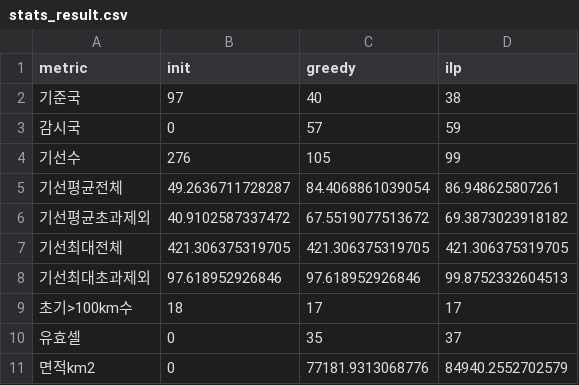
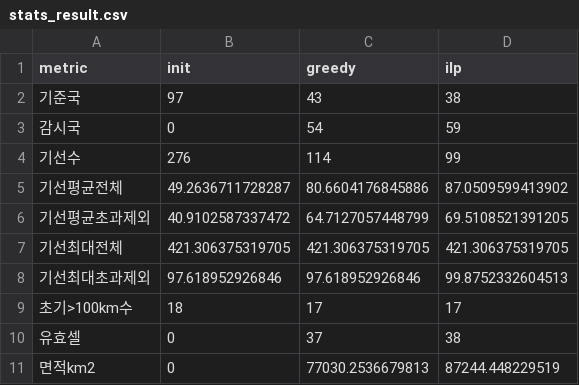
Before and after one commit to kimdonguke/Good, a CSV file: 2차/망최적화/stats_result.csv, drawn as a sheet.

```diff
--- a/2차/망최적화/stats_result.csv
+++ b/2차/망최적화/stats_result.csv
@@ -1,7 +1,7 @@
 metric,init,greedy,ilp
-기준국,97,40,38
-감시국,0,57,59
-기선수,276,105,99
-기선평균전체,49.2636711728287,84.4068861039054,86.948625807261
-기선평균초과제외,40.9102587337472,67.5519077513672,69.3873023918182
+기준국,97,43,38
+감시국,0,54,59
+기선수,276,114,99
+기선평균전체,49.2636711728287,80.6604176845886,87.0509599413902
+기선평균초과제외,40.9102587337472,64.7127057448799,69.5108521391205
 기선최대전체,421.306375319705,421.306375319705,421.306375319705
@@ -9,3 +9,3 @@ metric,init,greedy,ilp
 초기>100km수,18,17,17
-유효셀,0,35,37
-면적km2,0,77181.9313068776,84940.2552702579
+유효셀,0,37,38
+면적km2,0,77030.2536679813,87244.448229519
```
Also changed, not shown: 2차/망최적화/assignment_ilp.csv, 13 other files.
